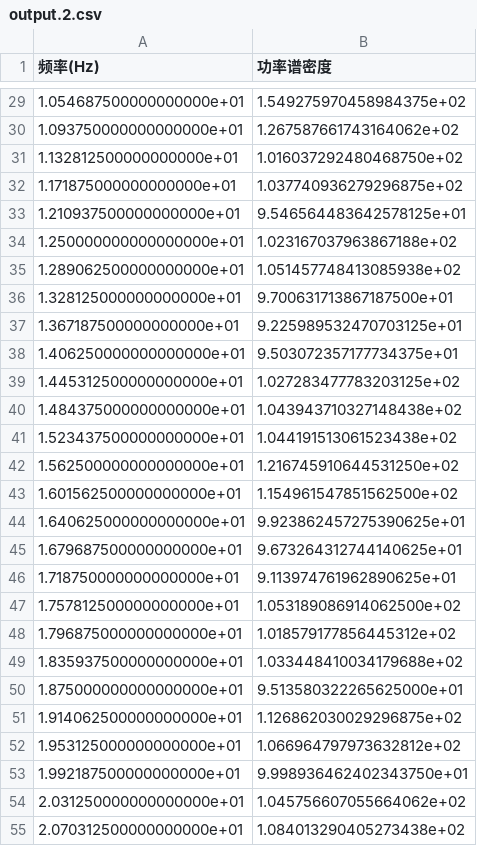
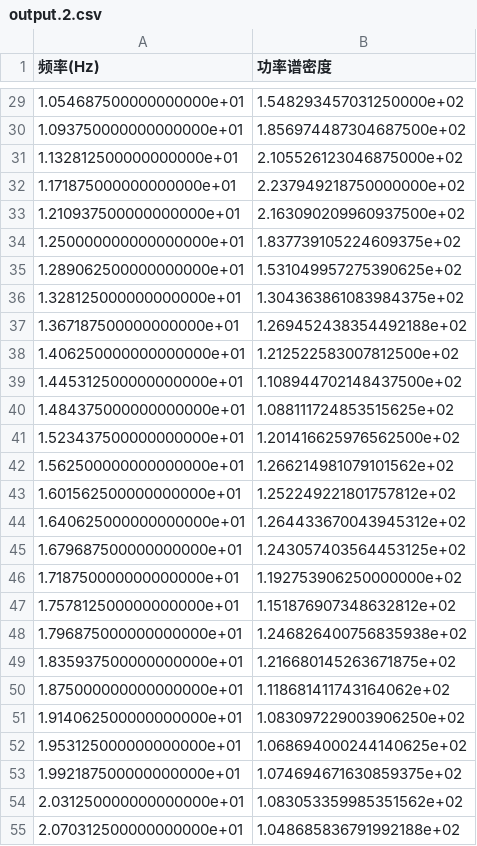
Before and after one commit to liam274/entrophy-spirit, a CSV file: output.2.csv, drawn as a sheet; only a part is shown, gaps mark what is left out; the diff covers the shown part only.

```diff
--- a/output.2.csv
+++ b/output.2.csv
@@ -29,27 +29,27 @@
-1.054687500000000000e+01,1.549275970458984375e+02
-1.093750000000000000e+01,1.267587661743164062e+02
-1.132812500000000000e+01,1.016037292480468750e+02
-1.171875000000000000e+01,1.037740936279296875e+02
-1.210937500000000000e+01,9.546564483642578125e+01
-1.250000000000000000e+01,1.023167037963867188e+02
-1.289062500000000000e+01,1.051457748413085938e+02
-1.328125000000000000e+01,9.700631713867187500e+01
-1.367187500000000000e+01,9.225989532470703125e+01
-1.406250000000000000e+01,9.503072357177734375e+01
-1.445312500000000000e+01,1.027283477783203125e+02
-1.484375000000000000e+01,1.043943710327148438e+02
-1.523437500000000000e+01,1.044191513061523438e+02
-1.562500000000000000e+01,1.216745910644531250e+02
-1.601562500000000000e+01,1.154961547851562500e+02
-1.640625000000000000e+01,9.923862457275390625e+01
-1.679687500000000000e+01,9.673264312744140625e+01
-1.718750000000000000e+01,9.113974761962890625e+01
-1.757812500000000000e+01,1.053189086914062500e+02
-1.796875000000000000e+01,1.018579177856445312e+02
-1.835937500000000000e+01,1.033448410034179688e+02
-1.875000000000000000e+01,9.513580322265625000e+01
-1.914062500000000000e+01,1.126862030029296875e+02
-1.953125000000000000e+01,1.066964797973632812e+02
-1.992187500000000000e+01,9.998936462402343750e+01
-2.031250000000000000e+01,1.045756607055664062e+02
-2.070312500000000000e+01,1.084013290405273438e+02
+1.054687500000000000e+01,1.548293457031250000e+02
+1.093750000000000000e+01,1.856974487304687500e+02
+1.132812500000000000e+01,2.105526123046875000e+02
+1.171875000000000000e+01,2.237949218750000000e+02
+1.210937500000000000e+01,2.163090209960937500e+02
+1.250000000000000000e+01,1.837739105224609375e+02
+1.289062500000000000e+01,1.531049957275390625e+02
+1.328125000000000000e+01,1.304363861083984375e+02
+1.367187500000000000e+01,1.269452438354492188e+02
+1.406250000000000000e+01,1.212522583007812500e+02
+1.445312500000000000e+01,1.108944702148437500e+02
+1.484375000000000000e+01,1.088111724853515625e+02
+1.523437500000000000e+01,1.201416625976562500e+02
+1.562500000000000000e+01,1.266214981079101562e+02
+1.601562500000000000e+01,1.252249221801757812e+02
+1.640625000000000000e+01,1.264433670043945312e+02
+1.679687500000000000e+01,1.243057403564453125e+02
+1.718750000000000000e+01,1.192753906250000000e+02
+1.757812500000000000e+01,1.151876907348632812e+02
+1.796875000000000000e+01,1.246826400756835938e+02
+1.835937500000000000e+01,1.216680145263671875e+02
+1.875000000000000000e+01,1.118681411743164062e+02
+1.914062500000000000e+01,1.083097229003906250e+02
+1.953125000000000000e+01,1.068694000244140625e+02
+1.992187500000000000e+01,1.074694671630859375e+02
+2.031250000000000000e+01,1.083053359985351562e+02
+2.070312500000000000e+01,1.048685836791992188e+02
```
Also changed, not shown: 102 edited cells elsewhere in this file, 3 other files.
